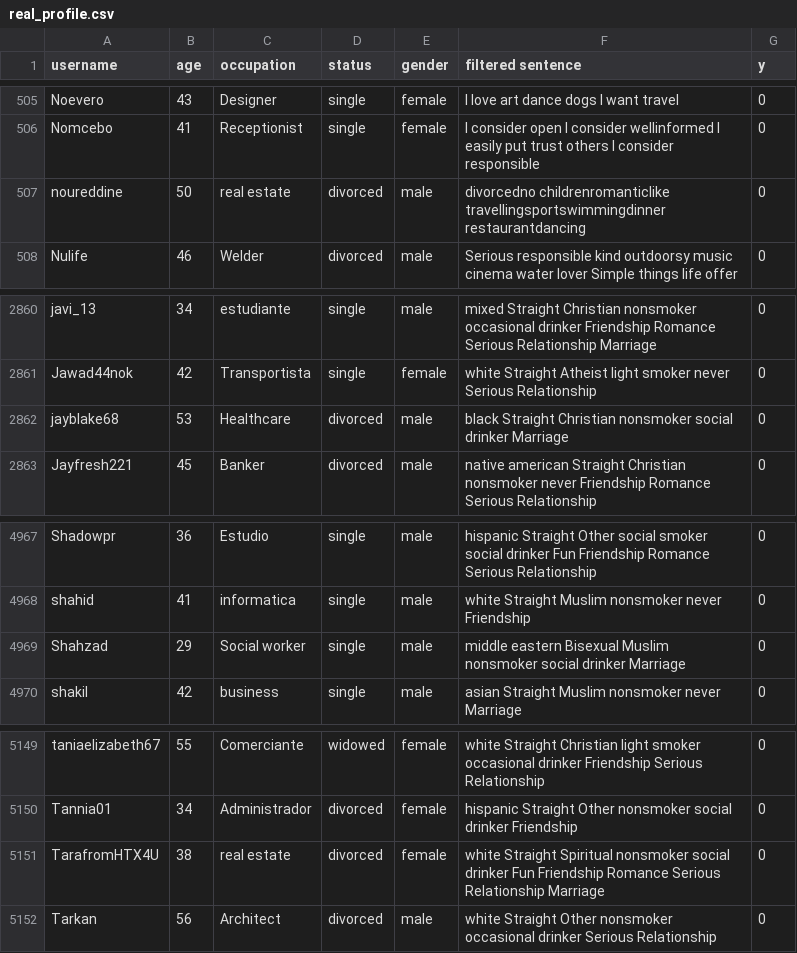
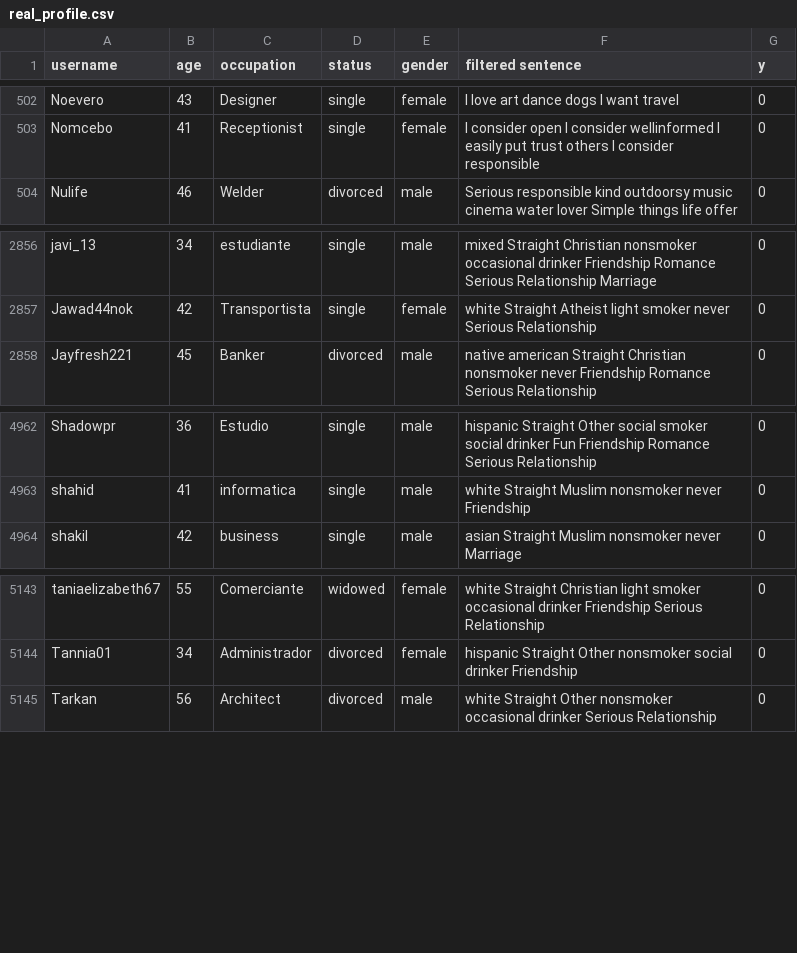
Before and after one commit to jtwong2018/datamining, a CSV file: real_profile.csv, drawn as a sheet; only a part is shown, gaps mark what is left out; the diff covers the shown part only.

```diff
--- a/real_profile.csv
+++ b/real_profile.csv
@@ -506,3 +503,2 @@ Noevero,43,Designer,single,female,I love art dance dogs I want travel,0
 Nomcebo,41,Receptionist,single,female,I consider open I consider wellinformed I easily put trust others I consider responsible,0
-noureddine,50,real estate,divorced,male,divorcedno childrenromanticlike travellingsportswimmingdinner restaurantdancing,0
 Nulife,46,Welder,divorced,male,Serious responsible kind outdoorsy music cinema water lover Simple things life offer,0
@@ -2861,3 +2857,2 @@ javi_13,34,estudiante,single,male,mixed Straight Christian nonsmoker occasional
 Jawad44nok,42,Transportista,single,female,white Straight Atheist light smoker never Serious Relationship,0
-jayblake68,53,Healthcare,divorced,male,black Straight Christian nonsmoker social drinker Marriage,0
 Jayfresh221,45,Banker,divorced,male,native american Straight Christian nonsmoker never Friendship Romance Serious Relationship,0
@@ -4968,3 +4963,2 @@ Shadowpr,36,Estudio,single,male,hispanic Straight Other social smoker social dri
 shahid,41,informatica,single,male,white Straight Muslim nonsmoker never Friendship,0
-Shahzad,29,Social worker,single,male,middle eastern Bisexual Muslim nonsmoker social drinker Marriage,0
 shakil,42,business,single,male,asian Straight Muslim nonsmoker never Marriage,0
@@ -5150,3 +5144,2 @@ taniaelizabeth67,55,Comerciante,widowed,female,white Straight Christian light sm
 Tannia01,34,Administrador,divorced,female,hispanic Straight Other nonsmoker social drinker Friendship,0
-TarafromHTX4U,38,real estate,divorced,female,white Straight Spiritual nonsmoker social drinker Fun Friendship Romance Serious Relationship Marriage,0
 Tarkan,56,Architect,divorced,male,white Straight Other nonsmoker occasional drinker Serious Relationship,0
```
Also changed, not shown: 4 added rows and 7 removed rows elsewhere in this file, 7 other files.
